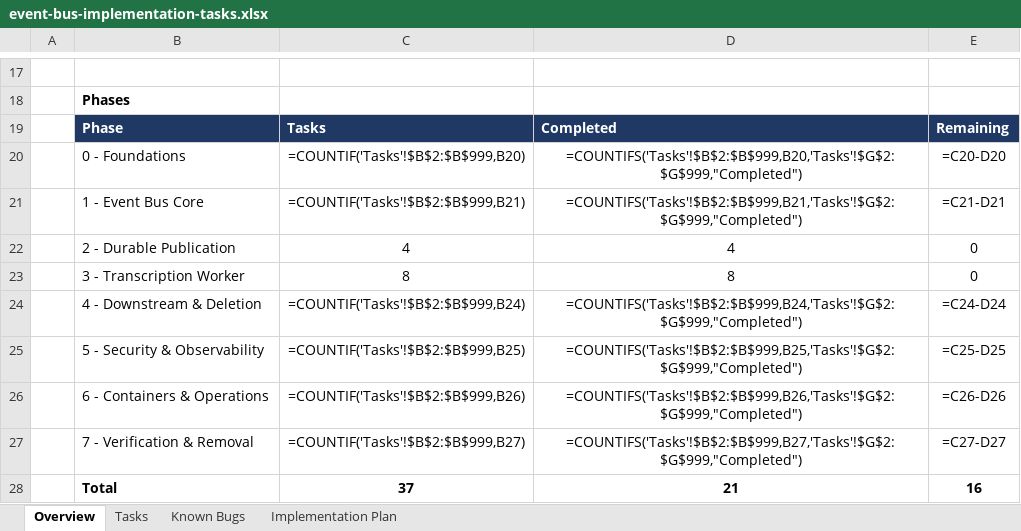
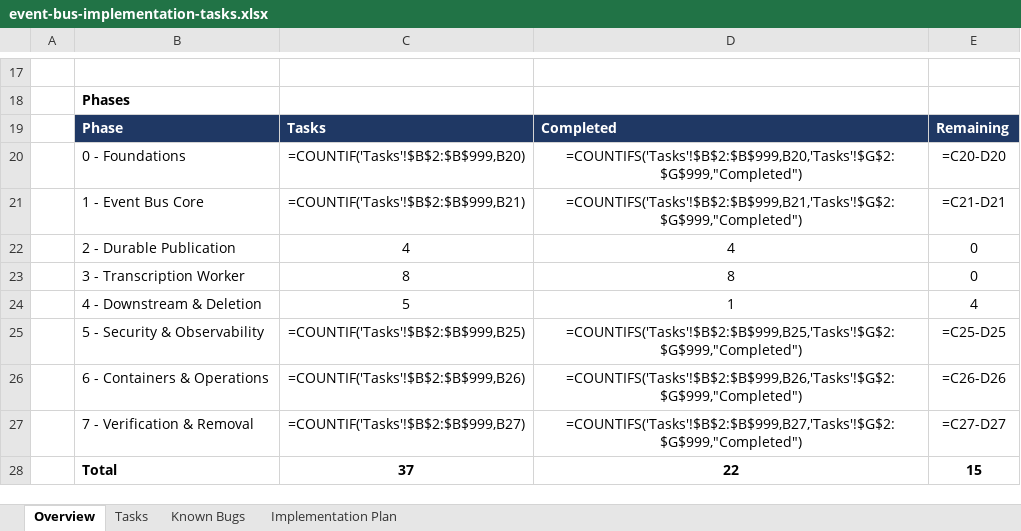
Before and after one commit to taonias/medicalassistant, an Excel workbook: project-docs/event bus implementations/event-bus-implementation-tasks.xlsx, sheet Overview, drawn as a sheet; only a part is shown, gaps mark what is left out; values as stored, in another font and other column widths than the file's, no borders; formulas without a stored value are shown as written; the diff names each change by its address in the sheet, - before the commit and + after, or states it on an @@ line.

```diff
--- a/project-docs/event bus implementations/event-bus-implementation-tasks.xlsx (sheet Overview)
+++ b/project-docs/event bus implementations/event-bus-implementation-tasks.xlsx (sheet Overview)
-C24: =COUNTIF('Tasks'!$B$2:$B$999,B24)
+C24: 5
-D24: =COUNTIFS('Tasks'!$B$2:$B$999,B24,'Tasks'!$G$2:$G$999,"Completed")
+D24: 1
-E24: =C24-D24
+E24: 4
-D28: 21
+D28: 22
-E28: 16
+E28: 15
```
Also changed, not shown: sheet Implementation Plan, sheet Tasks, 8 other files.
